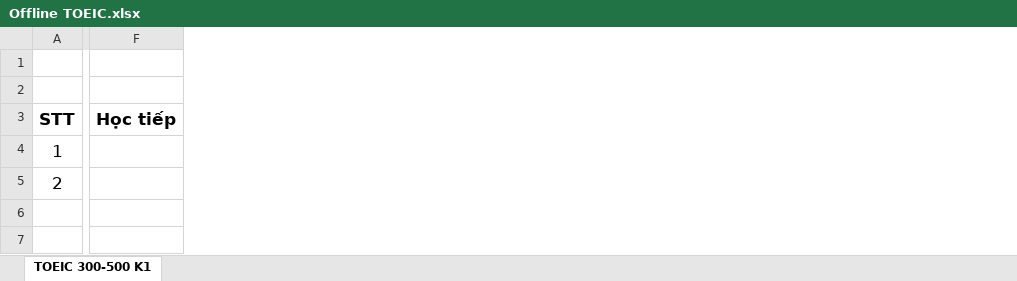
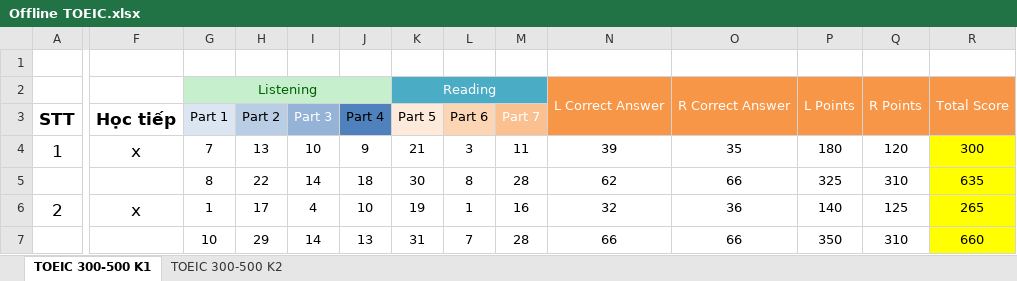
Before and after one commit to dhphong87/Success, an Excel workbook: Danh Sach Lop/Offline TOEIC.xlsx, sheet TOEIC 300-500 K1, drawn as a sheet; only a part is shown, gaps mark what is left out; values as stored, in another font and other column widths than the file's, no borders; addresses are those after the commit; rows hold the shown columns only; the diff names each change by its address in the sheet, - before the commit and + after, or states it on an @@ line.

```diff
--- a/Danh Sach Lop/Offline TOEIC.xlsx (sheet TOEIC 300-500 K1)
+++ b/Danh Sach Lop/Offline TOEIC.xlsx (sheet TOEIC 300-500 K1)
+sheet tab: TOEIC 300-500 K2
+column G (Part 1), row 2: Listening; row 4: 7; row 6: 1
+column H (Part 2), row 4: 13; row 6: 17
+column I (Part 3), row 4: 10; row 6: 4
+column J (Part 4), row 4: 9; row 6: 10
+column K (Part 5), row 2: Reading; row 4: 21; row 6: 19
+column L (Part 6), row 4: 3; row 6: 1
+column M (Part 7), row 4: 11; row 6: 16
+column N, rows 2-4: L Correct Answer |  | 39; row 6: 32
+column O, rows 2-4: R Correct Answer |  | 35; row 6: 36
+column P, rows 2-4: L Points |  | 180; row 6: 140
+column Q, rows 2-4: R Points |  | 120; row 6: 125
+column R, rows 2-4: Total Score |  | 300; row 6: 265
-row 2: (empty)
+row 2:  |  | Listening |  |  |  | Reading |  |  | L Correct Answer | R Correct Answer | L Points | R Points | Total Score
-F4 (Học tiếp): (empty)
+F4 (Học tiếp): x
+row 5:  |  | 8 | 22 | 14 | 18 | 30 | 8 | 28 | 62 | 66 | 325 | 310 | 635
-F6 (Học tiếp): (empty)
+F6 (Học tiếp): x
+row 7:  |  | 10 | 29 | 14 | 13 | 31 | 7 | 28 | 66 | 66 | 350 | 310 | 660
```
Also changed, not shown: Danh Sach Lop/Danh Sach Hoi.xlsx, Danh Sach Lop/Elementary.xlsx, 1 other file.
